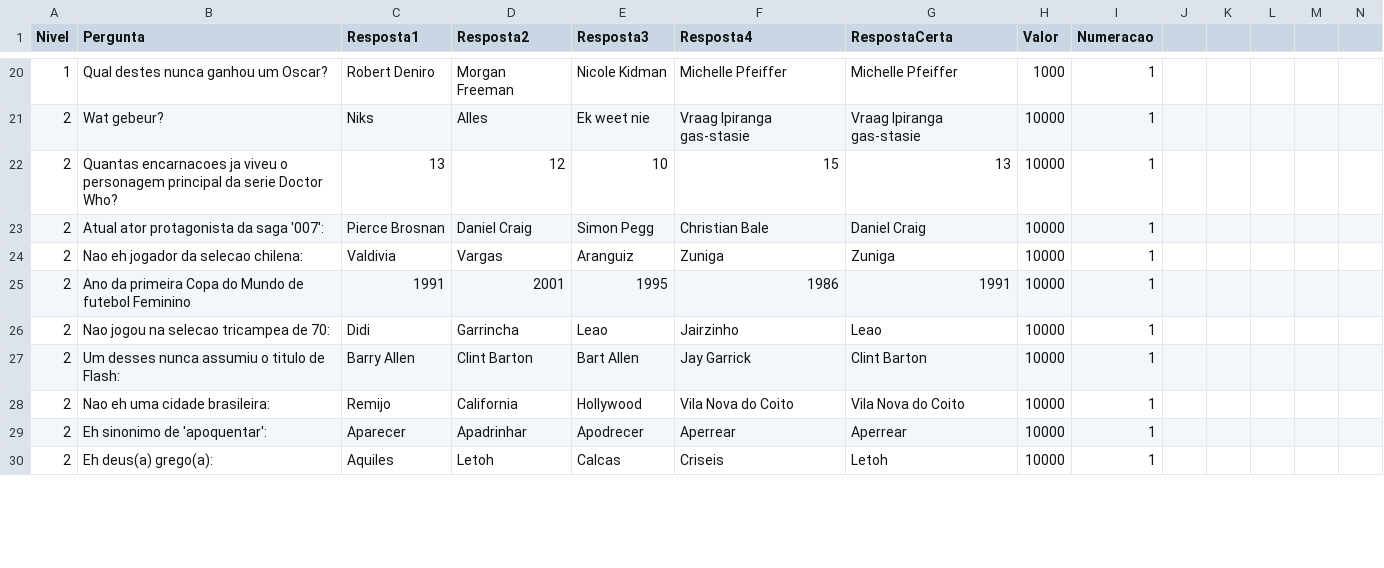
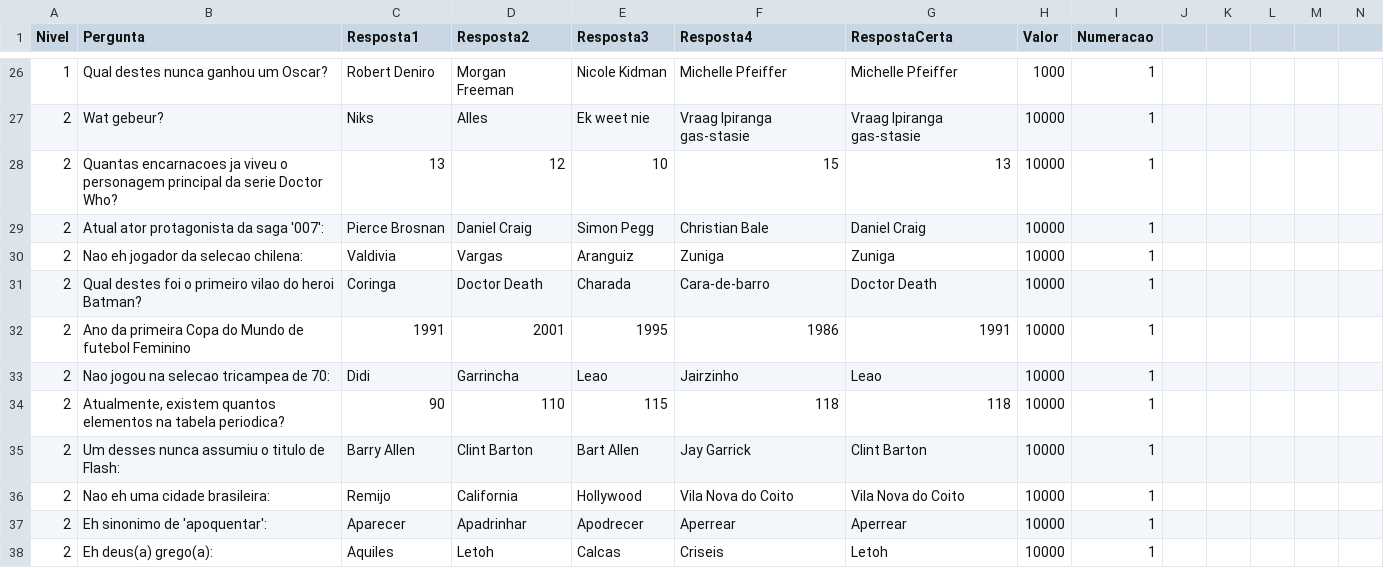
Before and after one commit to AndressAndrade/ufba-java-jogodomilhaosibugator, a CSV file: ShowdoMilhao/perguntas.csv, drawn as a sheet; only a part is shown, gaps mark what is left out; rows hold the shown columns only; the diff covers the shown part only; the diff names each change by its address in the sheet, - before the commit and + after, or states it on an @@ line.

Commit message:
Update perguntas.csv

```diff
--- a/ShowdoMilhao/perguntas.csv
+++ b/ShowdoMilhao/perguntas.csv
+row 31: 2 | Qual destes foi o primeiro vilao do heroi Batman? | Coringa | Doctor Death | Charada | Cara-de-barro | Doctor Death | 10000 | 1
+row 34: 2 | Atualmente, existem quantos elementos na tabela periodica? | 90 | 110 | 115 | 118 | 118 | 10000 | 1
```
Also changed, not shown: 12 added rows, 1 removed row and 1 edited cell elsewhere in this file.
